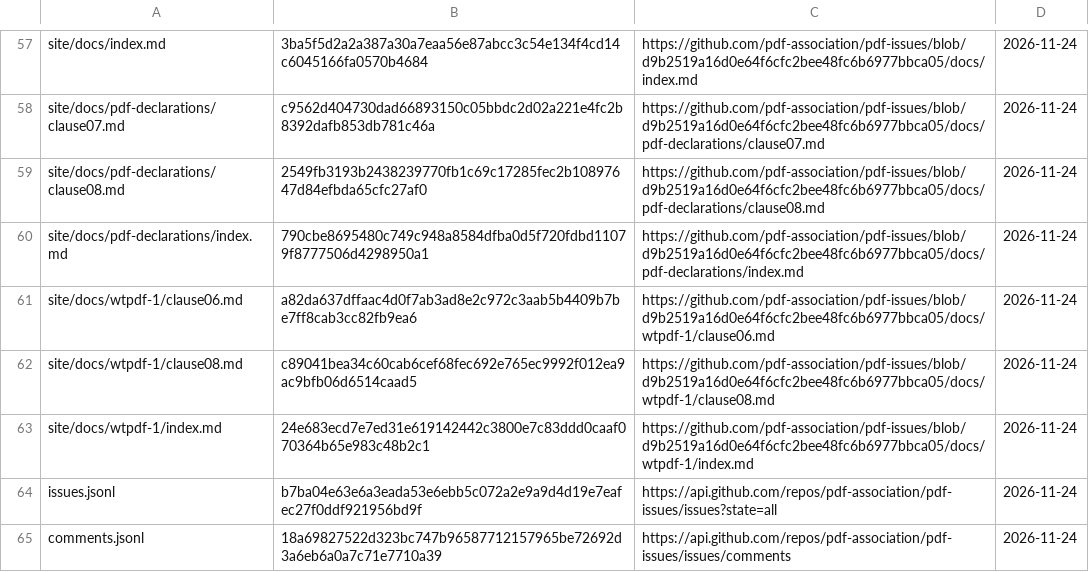
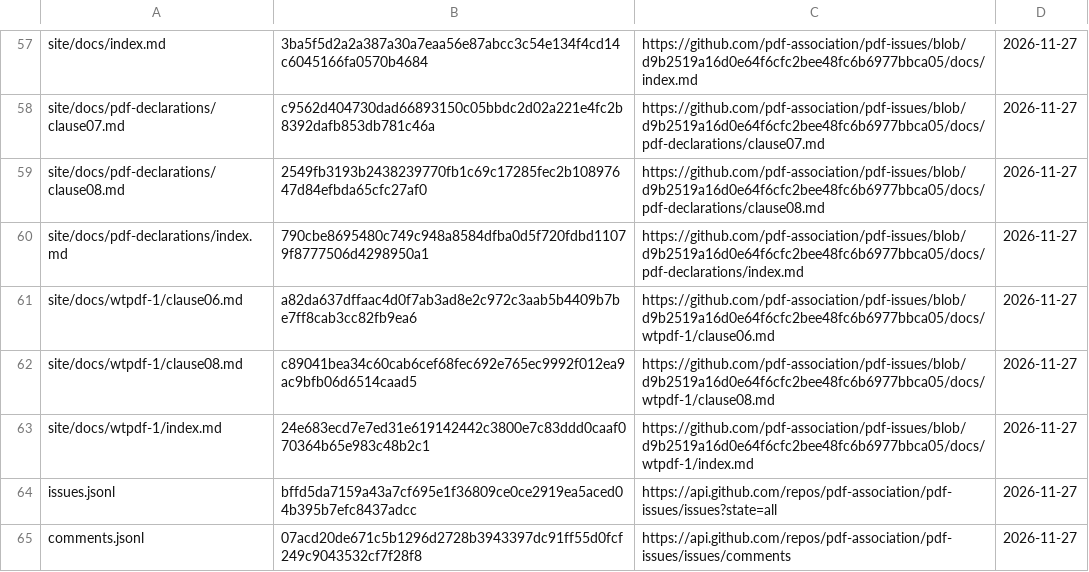
Before and after one commit to close2/pdf-viewer, a TSV file: doc/errata/MANIFEST.tsv, drawn as a sheet; only a part is shown, gaps mark what is left out; the diff covers the shown part only; the diff names each change by its address in the sheet, - before the commit and + after, or states it on an @@ line.

```diff
--- a/doc/errata/MANIFEST.tsv
+++ b/doc/errata/MANIFEST.tsv
-D57:D65: 2026-11-24
+D57:D65: 2026-11-27
-B64: b7ba04e63e6a3eada53e6ebb5c072a2e9a9d4d19e7eafec27f0ddf921956bd9f
+B64: bffd5da7159a43a7cf695e1f36809ce0ce2919ea5aced04b395b7efc8437adcc
-B65: 18a69827522d323bc747b96587712157965be72692d3a6eb6a0a7c71e7710a39
+B65: 07acd20de671c5b1296d2728b3943397dc91ff55d0fcf249c9043532cf7f28f8
```
Also changed, not shown: 56 edited cells elsewhere in this file, 12 other files.
